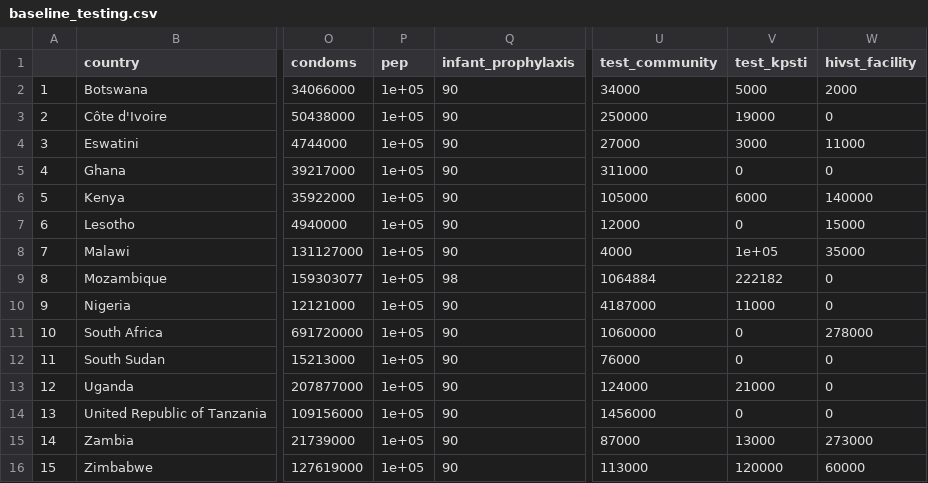
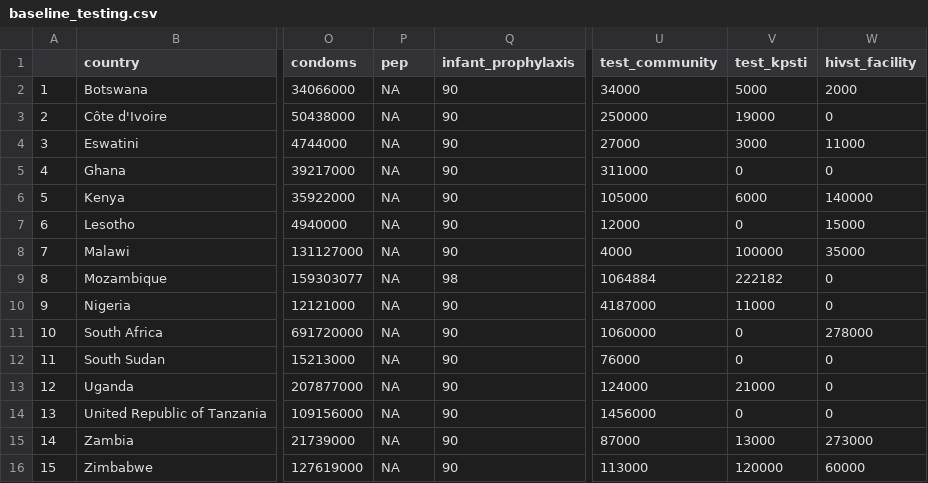
Before and after one commit to adenooy2/HIV_prioritization_tool, a CSV file: data/tier_app/baseline_testing.csv, drawn as a sheet; only a part is shown, gaps mark what is left out; the diff names each change by its address in the sheet, - before the commit and + after, or states it on an @@ line.

```diff
--- a/data/tier_app/baseline_testing.csv
+++ b/data/tier_app/baseline_testing.csv
-P2:P16 (pep): 1e+05
+P2:P16 (pep): NA
-V8 (test_kpsti): 1e+05
+V8 (test_kpsti): 100000
```
Also changed, not shown: 3 other files.
